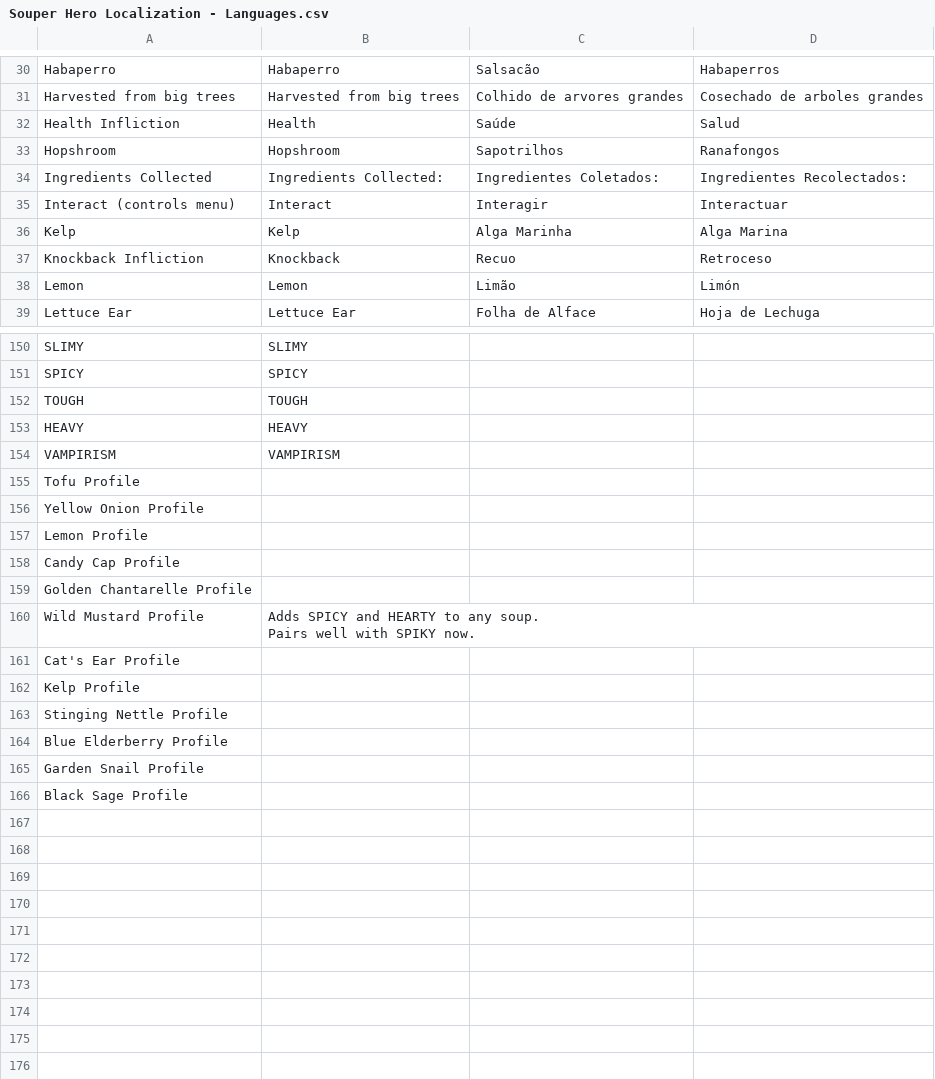
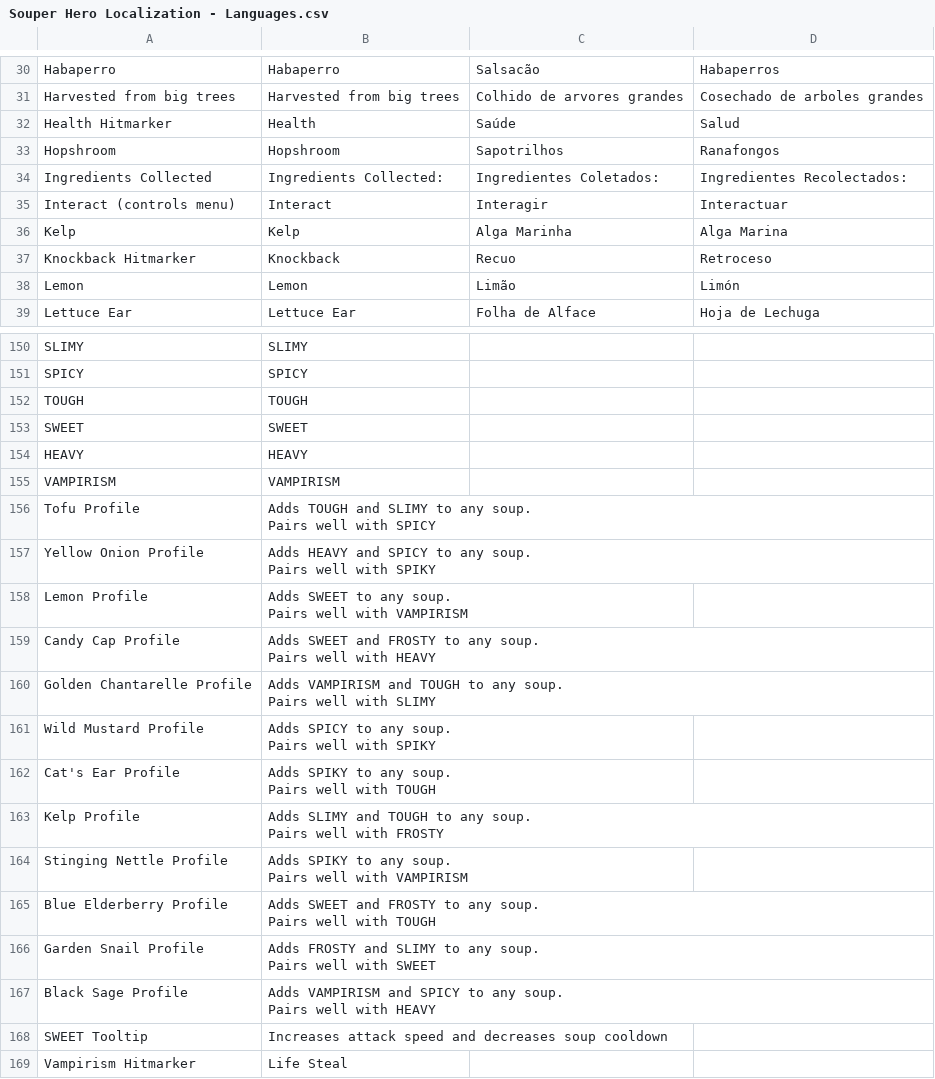
Before and after one commit to proudnhello/SouperHero, a CSV file: Assets/Resources/CSVs/Souper Hero Localization - Languages.csv, drawn as a sheet; only a part is shown, gaps mark what is left out; the diff covers the shown part only.

```diff
--- a/Assets/Resources/CSVs/Souper Hero Localization - Languages.csv
+++ b/Assets/Resources/CSVs/Souper Hero Localization - Languages.csv
@@ -57,3 +57,3 @@ Habaperro,Habaperro,Salsacão,Habaperros
 Harvested from big trees,Harvested from big trees,Colhido de arvores grandes,Cosechado de arboles grandes
-Health Infliction,Health,Saúde,Salud
+Health Hitmarker,Health,Saúde,Salud
 Hopshroom,Hopshroom,Sapotrilhos,Ranafongos
@@ -62,3 +62,3 @@ Interact (controls menu),Interact,Interagir,Interactuar
 Kelp,Kelp,Alga Marinha,Alga Marina
-Knockback Infliction,Knockback,Recuo,Retroceso
+Knockback Hitmarker,Knockback,Recuo,Retroceso
 Lemon,Lemon,Limão,Limón
@@ -178,17 +178,42 @@ SPICY,SPICY,,
 TOUGH,TOUGH,,
+SWEET,SWEET,,
 HEAVY,HEAVY,,
 VAMPIRISM,VAMPIRISM,,
-Tofu Profile,,,
-Yellow Onion Profile,,,
-Lemon Profile,,,
-Candy Cap Profile,,,
-Golden Chantarelle Profile,,,
-Wild Mustard Profile,"Adds SPICY and HEARTY to any soup.
-
-Pairs well with SPIKY now.",,
-Cat's Ear Profile,,,
-Kelp Profile,,,
-Stinging Nettle Profile,,,
-Blue Elderberry Profile,,,
-Garden Snail Profile,,,
-Black Sage Profile,,,
+Tofu Profile,"Adds TOUGH and SLIMY to any soup.
+
+Pairs well with SPICY",,
+Yellow Onion Profile,"Adds HEAVY and SPICY to any soup.
+
+Pairs well with SPIKY",,
+Lemon Profile,"Adds SWEET to any soup.
+
+Pairs well with VAMPIRISM",,
+Candy Cap Profile,"Adds SWEET and FROSTY to any soup.
+
+Pairs well with HEAVY",,
+Golden Chantarelle Profile,"Adds VAMPIRISM and TOUGH to any soup.
+
+Pairs well with SLIMY",,
+Wild Mustard Profile,"Adds SPICY to any soup.
+
+Pairs well with SPIKY",,
+Cat's Ear Profile,"Adds SPIKY to any soup.
+
+Pairs well with TOUGH",,
+Kelp Profile,"Adds SLIMY and TOUGH to any soup.
+
+Pairs well with FROSTY",,
+Stinging Nettle Profile,"Adds SPIKY to any soup.
+
+Pairs well with VAMPIRISM",,
+Blue Elderberry Profile,"Adds SWEET and FROSTY to any soup.
+
+Pairs well with TOUGH",,
+Garden Snail Profile,"Adds FROSTY and SLIMY to any soup.
+
+Pairs well with SWEET",,
+Black Sage Profile,"Adds VAMPIRISM and SPICY to any soup.
+
+Pairs well with HEAVY",,
+SWEET Tooltip,Increases attack speed and decreases soup cooldown,,
+Vampirism Hitmarker,Life Steal,,
```
Also changed, not shown: 3 edited cells elsewhere in this file, 41 other files.
